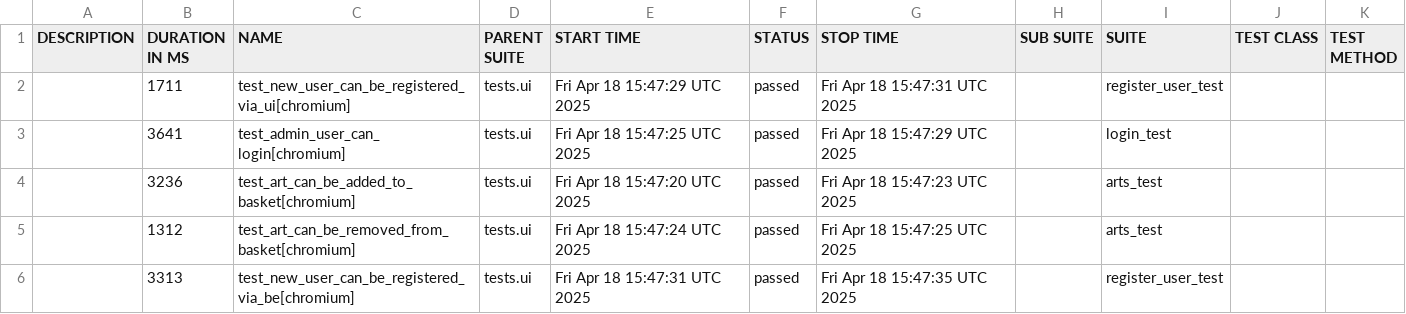
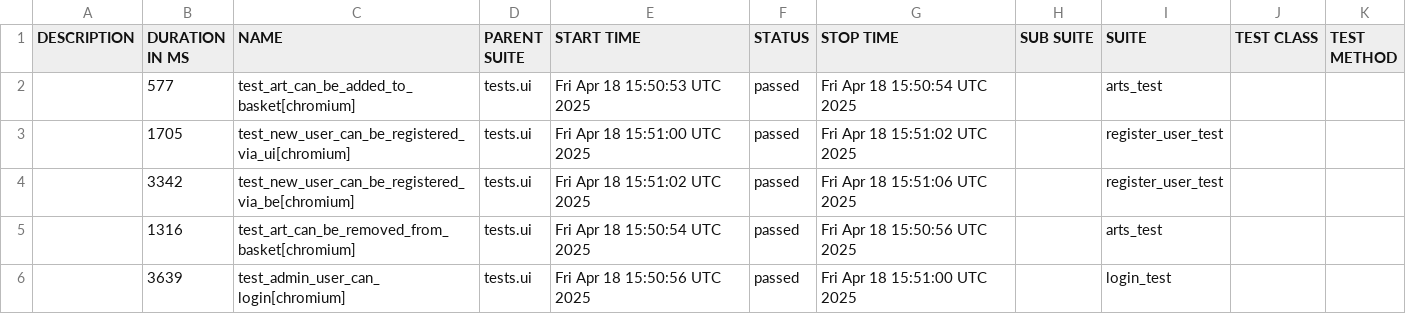
Before and after one commit to PKuravskyi/PetPythonPlaywright, a CSV file: data/suites.csv, drawn as a sheet.

```diff
--- a/data/suites.csv
+++ b/data/suites.csv
@@ -1,6 +1,6 @@
 "DESCRIPTION","DURATION IN MS","NAME","PARENT SUITE","START TIME","STATUS","STOP TIME","SUB SUITE","SUITE","TEST CLASS","TEST METHOD"
-"","1711","test_new_user_can_be_registered_via_ui[chromium]","tests.ui","Fri Apr 18 15:47:29 UTC 2025","passed","Fri Apr 18 15:47:31 UTC 2025","","register_user_test","",""
-"","3641","test_admin_user_can_login[chromium]","tests.ui","Fri Apr 18 15:47:25 UTC 2025","passed","Fri Apr 18 15:47:29 UTC 2025","","login_test","",""
-"","3236","test_art_can_be_added_to_basket[chromium]","tests.ui","Fri Apr 18 15:47:20 UTC 2025","passed","Fri Apr 18 15:47:23 UTC 2025","","arts_test","",""
-"","1312","test_art_can_be_removed_from_basket[chromium]","tests.ui","Fri Apr 18 15:47:24 UTC 2025","passed","Fri Apr 18 15:47:25 UTC 2025","","arts_test","",""
-"","3313","test_new_user_can_be_registered_via_be[chromium]","tests.ui","Fri Apr 18 15:47:31 UTC 2025","passed","Fri Apr 18 15:47:35 UTC 2025","","register_user_test","",""
+"","577","test_art_can_be_added_to_basket[chromium]","tests.ui","Fri Apr 18 15:50:53 UTC 2025","passed","Fri Apr 18 15:50:54 UTC 2025","","arts_test","",""
+"","1705","test_new_user_can_be_registered_via_ui[chromium]","tests.ui","Fri Apr 18 15:51:00 UTC 2025","passed","Fri Apr 18 15:51:02 UTC 2025","","register_user_test","",""
+"","3342","test_new_user_can_be_registered_via_be[chromium]","tests.ui","Fri Apr 18 15:51:02 UTC 2025","passed","Fri Apr 18 15:51:06 UTC 2025","","register_user_test","",""
+"","1316","test_art_can_be_removed_from_basket[chromium]","tests.ui","Fri Apr 18 15:50:54 UTC 2025","passed","Fri Apr 18 15:50:56 UTC 2025","","arts_test","",""
+"","3639","test_admin_user_can_login[chromium]","tests.ui","Fri Apr 18 15:50:56 UTC 2025","passed","Fri Apr 18 15:51:00 UTC 2025","","login_test","",""
```
Also changed, not shown: 24 other files.
